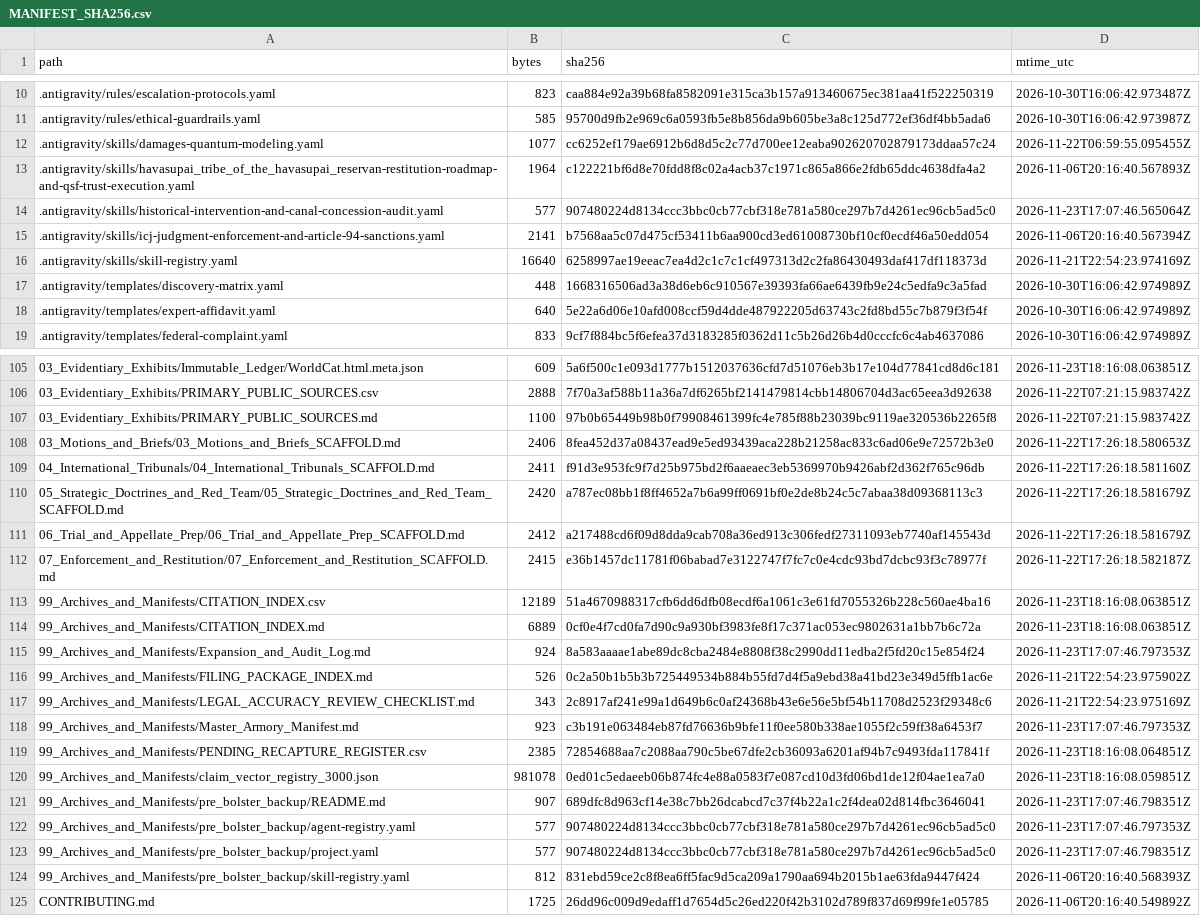
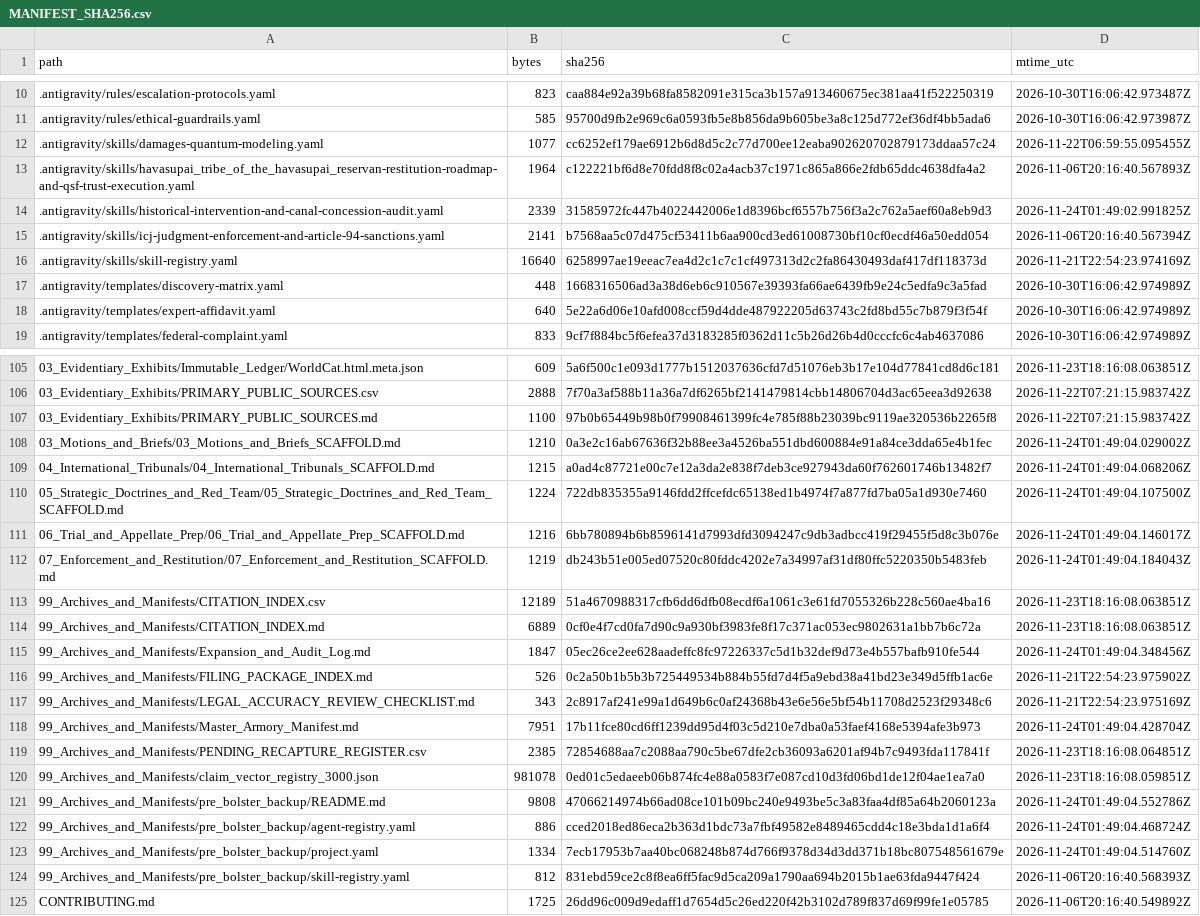
Before and after one commit to GlobalRestitutionAlliance/turtle-island-us-az-havasupai-tribe-of-the-havasupai-reserva-master-litigation, a CSV file: 99_Archives_and_Manifests/MANIFEST_SHA256.csv, drawn as a sheet; only a part is shown, gaps mark what is left out; the diff covers the shown part only.

Commit message:
REVERTED DUE TO UNPROMPTED MASS J3WFICATED DATA CORRUPTION BY COMPROMISED BIASED LLM/ARTIFICIAL INTELLIGENCE MODELS

```diff
--- a/99_Archives_and_Manifests/MANIFEST_SHA256.csv
+++ b/99_Archives_and_Manifests/MANIFEST_SHA256.csv
@@ -13,3 +13,3 @@ path,bytes,sha256,mtime_utc
 .antigravity/skills/havasupai_tribe_of_the_havasupai_reservan-restitution-roadmap-and-qsf-trust-execution.yaml,1964,c122221bf6d8e70fdd8f8c02a4acb37c1971c865a866e2fdb65ddc4638dfa4a2,2026-11-06T20:16:40.567893Z
-.antigravity/skills/historical-intervention-and-canal-concession-audit.yaml,577,907480224d8134ccc3bbc0cb77cbf318e781a580ce297b7d4261ec96cb5ad5c0,2026-11-23T17:07:46.565064Z
+.antigravity/skills/historical-intervention-and-canal-concession-audit.yaml,2339,31585972fc447b4022442006e1d8396bcf6557b756f3a2c762a5aef60a8eb9d3,2026-11-24T01:49:02.991825Z
 .antigravity/skills/icj-judgment-enforcement-and-article-94-sanctions.yaml,2141,b7568aa5c07d475cf53411b6aa900cd3ed61008730bf10cf0ecdf46a50edd054,2026-11-06T20:16:40.567394Z
@@ -107,18 +107,18 @@ path,bytes,sha256,mtime_utc
 03_Evidentiary_Exhibits/PRIMARY_PUBLIC_SOURCES.md,1100,97b0b65449b98b0f79908461399fc4e785f88b23039bc9119ae320536b2265f8,2026-11-22T07:21:15.983742Z
-03_Motions_and_Briefs/03_Motions_and_Briefs_SCAFFOLD.md,2406,8fea452d37a08437ead9e5ed93439aca228b21258ac833c6ad06e9e72572b3e0,2026-11-22T17:26:18.580653Z
-04_International_Tribunals/04_International_Tribunals_SCAFFOLD.md,2411,f91d3e953fc9f7d25b975bd2f6aaeaec3eb5369970b9426abf2d362f765c96db,2026-11-22T17:26:18.581160Z
-05_Strategic_Doctrines_and_Red_Team/05_Strategic_Doctrines_and_Red_Team_SCAFFOLD.md,2420,a787ec08bb1f8ff4652a7b6a99ff0691bf0e2de8b24c5c7abaa38d09368113c3,2026-11-22T17:26:18.581679Z
-06_Trial_and_Appellate_Prep/06_Trial_and_Appellate_Prep_SCAFFOLD.md,2412,a217488cd6f09d8dda9cab708a36ed913c306fedf27311093eb7740af145543d,2026-11-22T17:26:18.581679Z
-07_Enforcement_and_Restitution/07_Enforcement_and_Restitution_SCAFFOLD.md,2415,e36b1457dc11781f06babad7e3122747f7fc7c0e4cdc93bd7dcbc93f3c78977f,2026-11-22T17:26:18.582187Z
+03_Motions_and_Briefs/03_Motions_and_Briefs_SCAFFOLD.md,1210,0a3e2c16ab67636f32b88ee3a4526ba551dbd600884e91a84ce3dda65e4b1fec,2026-11-24T01:49:04.029002Z
+04_International_Tribunals/04_International_Tribunals_SCAFFOLD.md,1215,a0ad4c87721e00c7e12a3da2e838f7deb3ce927943da60f762601746b13482f7,2026-11-24T01:49:04.068206Z
+05_Strategic_Doctrines_and_Red_Team/05_Strategic_Doctrines_and_Red_Team_SCAFFOLD.md,1224,722db835355a9146fdd2ffcefdc65138ed1b4974f7a877fd7ba05a1d930e7460,2026-11-24T01:49:04.107500Z
+06_Trial_and_Appellate_Prep/06_Trial_and_Appellate_Prep_SCAFFOLD.md,1216,6bb780894b6b8596141d7993dfd3094247c9db3adbcc419f29455f5d8c3b076e,2026-11-24T01:49:04.146017Z
+07_Enforcement_and_Restitution/07_Enforcement_and_Restitution_SCAFFOLD.md,1219,db243b51e005ed07520c80fddc4202e7a34997af31df80ffc5220350b5483feb,2026-11-24T01:49:04.184043Z
 99_Archives_and_Manifests/CITATION_INDEX.csv,12189,51a4670988317cfb6dd6dfb08ecdf6a1061c3e61fd7055326b228c560ae4ba16,2026-11-23T18:16:08.063851Z
 99_Archives_and_Manifests/CITATION_INDEX.md,6889,0cf0e4f7cd0fa7d90c9a930bf3983fe8f17c371ac053ec9802631a1bb7b6c72a,2026-11-23T18:16:08.063851Z
-99_Archives_and_Manifests/Expansion_and_Audit_Log.md,924,8a583aaaae1abe89dc8cba2484e8808f38c2990dd11edba2f5fd20c15e854f24,2026-11-23T17:07:46.797353Z
+99_Archives_and_Manifests/Expansion_and_Audit_Log.md,1847,05ec26ce2ee628aadeffc8fc97226337c5d1b32def9d73e4b557bafb910fe544,2026-11-24T01:49:04.348456Z
 99_Archives_and_Manifests/FILING_PACKAGE_INDEX.md,526,0c2a50b1b5b3b725449534b884b55fd7d4f5a9ebd38a41bd23e349d5ffb1ac6e,2026-11-21T22:54:23.975902Z
 99_Archives_and_Manifests/LEGAL_ACCURACY_REVIEW_CHECKLIST.md,343,2c8917af241e99a1d649b6c0af24368b43e6e56e5bf54b11708d2523f29348c6,2026-11-21T22:54:23.975169Z
-99_Archives_and_Manifests/Master_Armory_Manifest.md,923,c3b191e063484eb87fd76636b9bfe11f0ee580b338ae1055f2c59ff38a6453f7,2026-11-23T17:07:46.797353Z
+99_Archives_and_Manifests/Master_Armory_Manifest.md,7951,17b11fce80cd6ff1239dd95d4f03c5d210e7dba0a53faef4168e5394afe3b973,2026-11-24T01:49:04.428704Z
 99_Archives_and_Manifests/PENDING_RECAPTURE_REGISTER.csv,2385,72854688aa7c2088aa790c5be67dfe2cb36093a6201af94b7c9493fda117841f,2026-11-23T18:16:08.064851Z
 99_Archives_and_Manifests/claim_vector_registry_3000.json,981078,0ed01c5edaeeb06b874fc4e88a0583f7e087cd10d3fd06bd1de12f04ae1ea7a0,2026-11-23T18:16:08.059851Z
-99_Archives_and_Manifests/pre_bolster_backup/README.md,907,689dfc8d963cf14e38c7bb26dcabcd7c37f4b22a1c2f4dea02d814fbc3646041,2026-11-23T17:07:46.798351Z
-99_Archives_and_Manifests/pre_bolster_backup/agent-registry.yaml,577,907480224d8134ccc3bbc0cb77cbf318e781a580ce297b7d4261ec96cb5ad5c0,2026-11-23T17:07:46.797353Z
-99_Archives_and_Manifests/pre_bolster_backup/project.yaml,577,907480224d8134ccc3bbc0cb77cbf318e781a580ce297b7d4261ec96cb5ad5c0,2026-11-23T17:07:46.798351Z
+99_Archives_and_Manifests/pre_bolster_backup/README.md,9808,47066214974b66ad08ce101b09bc240e9493be5c3a83faa4df85a64b2060123a,2026-11-24T01:49:04.552786Z
+99_Archives_and_Manifests/pre_bolster_backup/agent-registry.yaml,886,cced2018ed86eca2b363d1bdc73a7fbf49582e8489465cdd4c18e3bda1d1a6f4,2026-11-24T01:49:04.468724Z
+99_Archives_and_Manifests/pre_bolster_backup/project.yaml,1334,7ecb17953b7aa40bc068248b874d766f9378d34d3dd371b18bc807548561679e,2026-11-24T01:49:04.514760Z
 99_Archives_and_Manifests/pre_bolster_backup/skill-registry.yaml,812,831ebd59ce2c8f8ea6ff5fac9d5ca209a1790aa694b2015b1ae63fda9447f424,2026-11-06T20:16:40.568393Z
```
Also changed, not shown: 77 edited cells elsewhere in this file, 37 other files.
